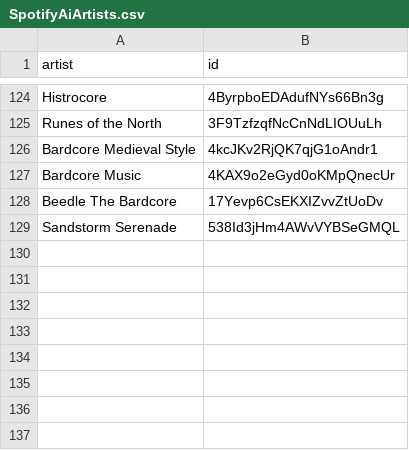
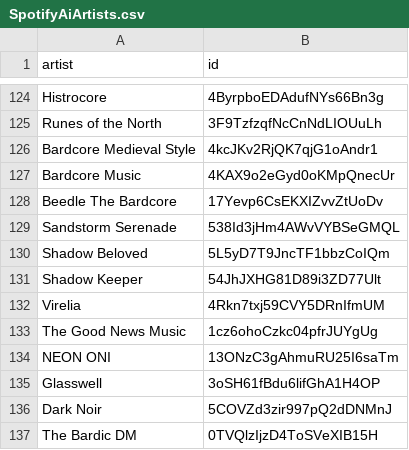
Before and after one commit to BenediktBahl/spotify-ai-blocker, a CSV file: SpotifyAiArtists.csv, drawn as a sheet; only a part is shown, gaps mark what is left out.

Commit message:
+8

```diff
--- a/SpotifyAiArtists.csv
+++ b/SpotifyAiArtists.csv
@@ -129 +129,9 @@ Beedle The Bardcore,17Yevp6CsEKXIZvvZtUoDv
 Sandstorm Serenade,538Id3jHm4AWvVYBSeGMQL
+Shadow Beloved,5L5yD7T9JncTF1bbzCoIQm
+Shadow Keeper,54JhJXHG81D89i3ZD77Ult
+Virelia,4Rkn7txj59CVY5DRnIfmUM
+The Good News Music,1cz6ohoCzkc04pfrJUYgUg
+NEON ONI,13ONzC3gAhmuRU25I6saTm
+Glasswell,3oSH61fBdu6lifGhA1H4OP
+Dark Noir,5COVZd3zir997pQ2dDNMnJ
+The Bardic DM,0TVQlzIjzD4ToSVeXIB15H
```
